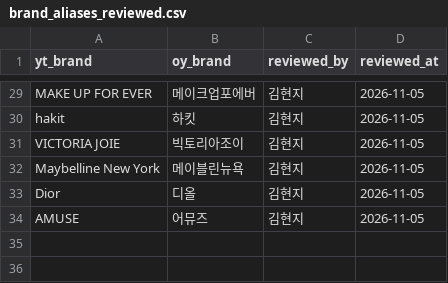
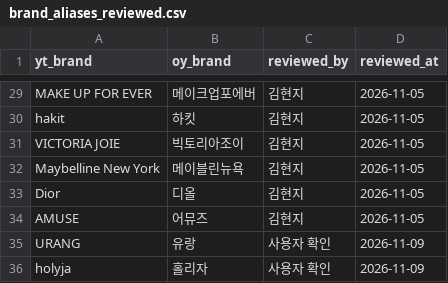
Before and after one commit to gyuniverse-hq/SKN34-Final-Project, a CSV file: scripts/data/youtube/brand_aliases_reviewed.csv, drawn as a sheet; only a part is shown, gaps mark what is left out.

```diff
--- a/scripts/data/youtube/brand_aliases_reviewed.csv
+++ b/scripts/data/youtube/brand_aliases_reviewed.csv
@@ -34 +34,3 @@
 "AMUSE","어뮤즈","김현지","2026-11-05"
+"URANG","유랑","사용자 확인","2026-11-09"
+holyja,홀리자,사용자 확인,2026-11-09
```
Also changed, not shown: scripts/data/youtube/non_product_exclusions.csv, 28 other files.
